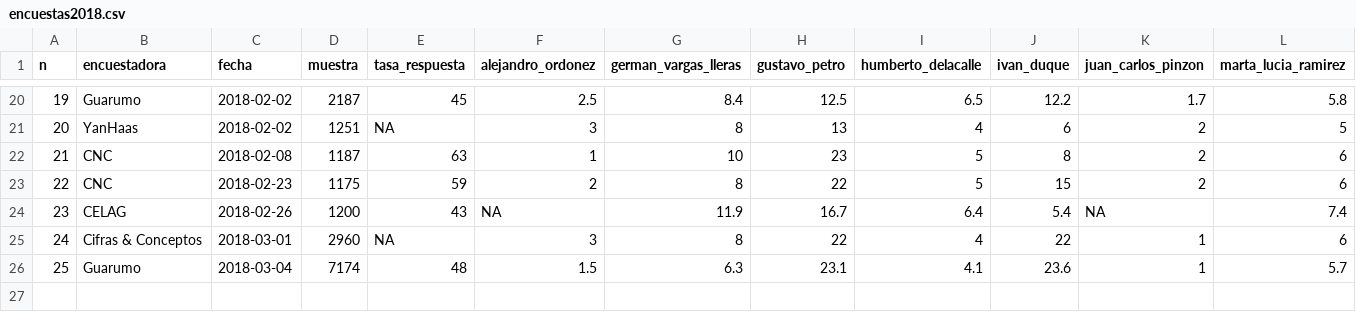
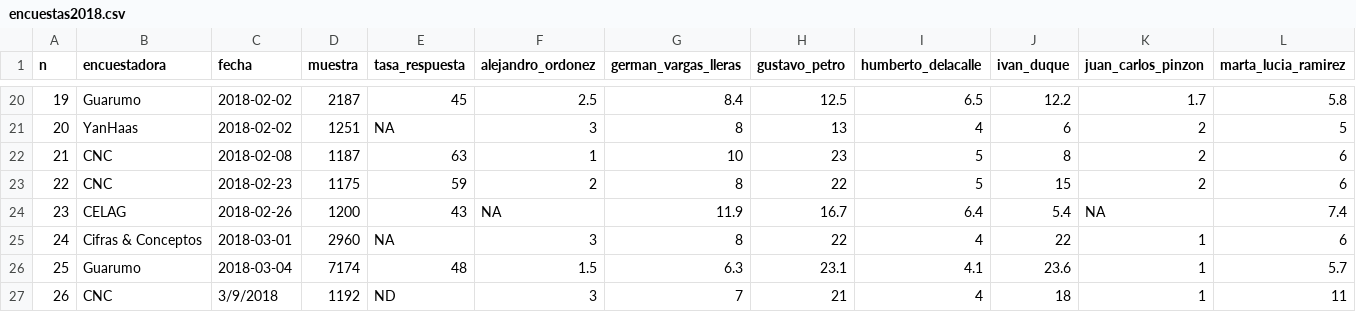
Before and after one commit to nelsonamayad/Elecciones-presidenciales-2018, a CSV file: Elecciones 2018/encuestas2018.csv, drawn as a sheet; only a part is shown, gaps mark what is left out; rows hold the shown columns only; the diff names each change by its address in the sheet, - before the commit and + after, or states it on an @@ line.

Commit message:
Actualizacion encuesta #26: CNC

```diff
--- a/Elecciones 2018/encuestas2018.csv
+++ b/Elecciones 2018/encuestas2018.csv
+row 27: 26 | CNC | 3/9/2018 | 1192 | ND | 3 | 7 | 21 | 4 | 18 | 1 | 11
```
